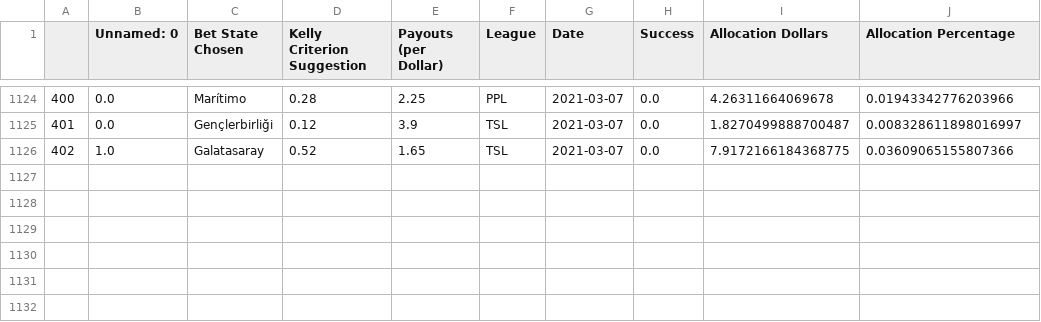
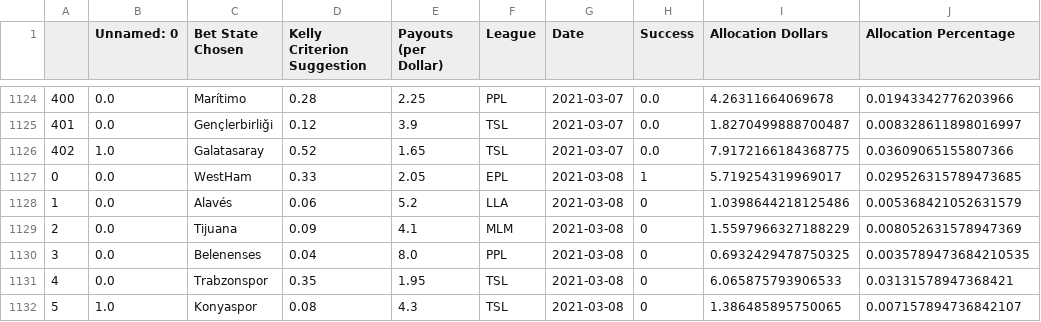
Before and after one commit to axz2000/sportsbook, a CSV file: masterScript/historicalBetLedger.csv, drawn as a sheet; only a part is shown, gaps mark what is left out; the diff names each change by its address in the sheet, - before the commit and + after, or states it on an @@ line.

```diff
--- a/masterScript/historicalBetLedger.csv
+++ b/masterScript/historicalBetLedger.csv
+row 1127: 0 | 0.0 | WestHam | 0.33 | 2.05 | EPL | 2021-03-08 | 1 | 5.719254319969017 | 0.029526315789473685
+row 1128: 1 | 0.0 | Alavés | 0.06 | 5.2 | LLA | 2021-03-08 | 0 | 1.0398644218125486 | 0.005368421052631579
+row 1129: 2 | 0.0 | Tijuana | 0.09 | 4.1 | MLM | 2021-03-08 | 0 | 1.5597966327188229 | 0.008052631578947369
+row 1130: 3 | 0.0 | Belenenses | 0.04 | 8.0 | PPL | 2021-03-08 | 0 | 0.6932429478750325 | 0.0035789473684210535
+row 1131: 4 | 0.0 | Trabzonspor | 0.35 | 1.95 | TSL | 2021-03-08 | 0 | 6.065875793906533 | 0.03131578947368421
+row 1132: 5 | 1.0 | Konyaspor | 0.08 | 4.3 | TSL | 2021-03-08 | 0 | 1.386485895750065 | 0.007157894736842107
```
Also changed, not shown: BETATest/masterDaily.csv, masterScript/masterDailyRecap.csv, 9 other files.
